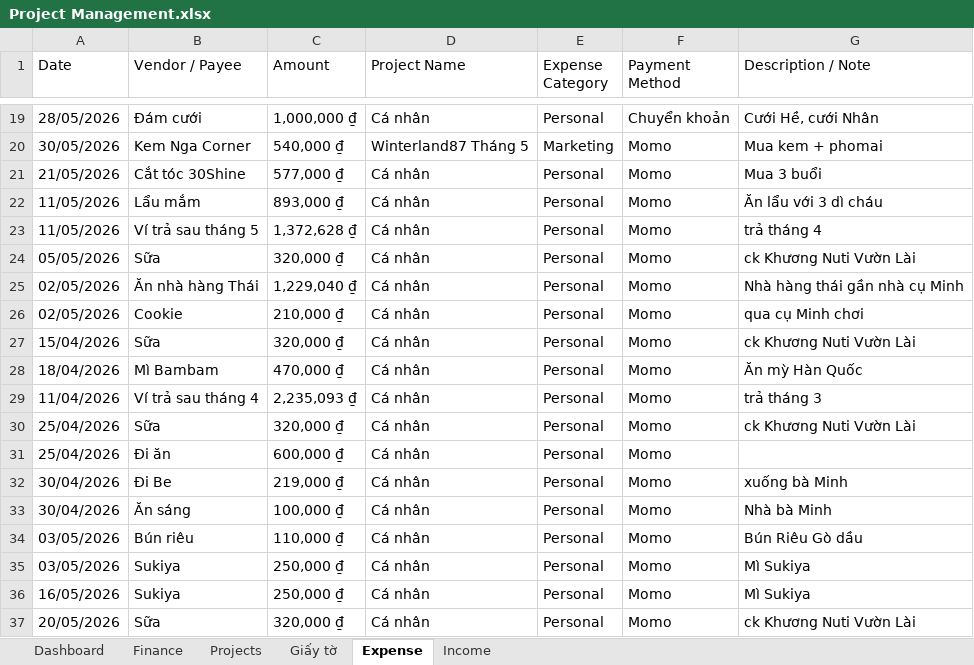
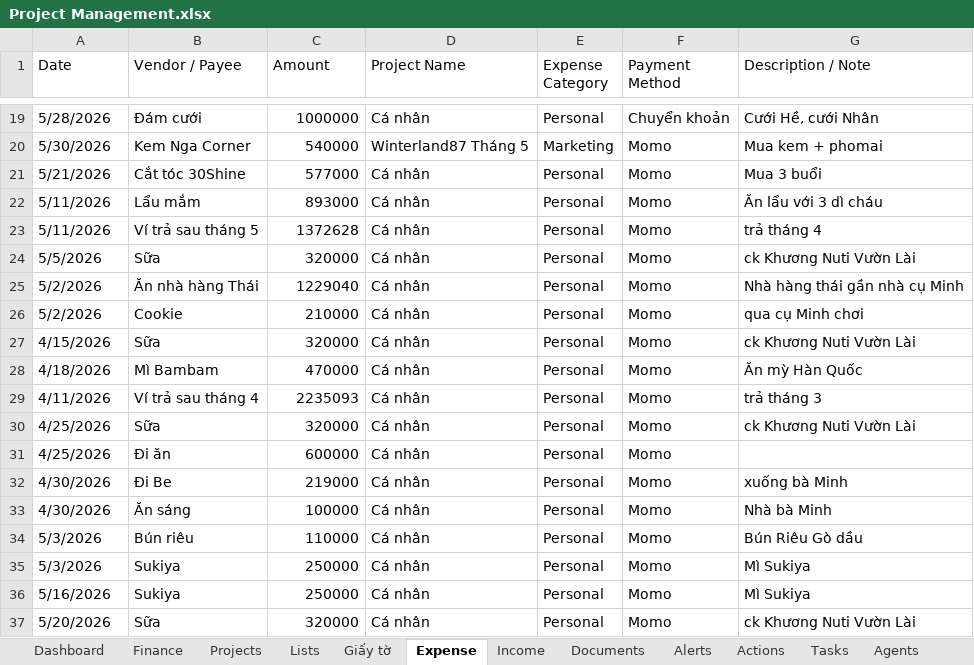
Before and after one commit to anphanfilmmaker-dotcom/an-phim-workspace, an Excel workbook: Project Management.xlsx, sheet Expense, drawn as a sheet; only a part is shown, gaps mark what is left out; values as stored, in another font and other column widths than the file's, no cell formats; conditional formats not drawn; the diff covers the shown part only; the diff names each change by its address in the sheet, - before the commit and + after, or states it on an @@ line.

Commit message:
Update dashboard UI: fix agents card hide sidebar widgets update date formatting

```diff
--- a/Project Management.xlsx (sheet Expense)
+++ b/Project Management.xlsx (sheet Expense)
@@ sheet tab unhidden: Lists @@
+sheet tab: Documents
+sheet tab: Alerts
+sheet tab: Actions
+sheet tab: Tasks
+sheet tab: Agents
-A19 (Date): 28/05/2026
+A19 (Date): 5/28/2026
-C19 (Amount): 1,000,000 ₫
+C19 (Amount): 1000000
-A20 (Date): 30/05/2026
+A20 (Date): 5/30/2026
-C20 (Amount): 540,000 ₫
+C20 (Amount): 540000
-A21 (Date): 21/05/2026
+A21 (Date): 5/21/2026
-C21 (Amount): 577,000 ₫
+C21 (Amount): 577000
-A22:A23 (Date): 11/05/2026
+A22:A23 (Date): 5/11/2026
-C22 (Amount): 893,000 ₫
+C22 (Amount): 893000
-C23 (Amount): 1,372,628 ₫
+C23 (Amount): 1372628
-A24 (Date): 05/05/2026
+A24 (Date): 5/5/2026
-C24 (Amount): 320,000 ₫
+C24 (Amount): 320000
-A25:A26 (Date): 02/05/2026
+A25:A26 (Date): 5/2/2026
-C25 (Amount): 1,229,040 ₫
+C25 (Amount): 1229040
-C26 (Amount): 210,000 ₫
+C26 (Amount): 210000
-A27 (Date): 15/04/2026
+A27 (Date): 4/15/2026
-C27 (Amount): 320,000 ₫
+C27 (Amount): 320000
-A28 (Date): 18/04/2026
+A28 (Date): 4/18/2026
-C28 (Amount): 470,000 ₫
+C28 (Amount): 470000
-A29 (Date): 11/04/2026
+A29 (Date): 4/11/2026
-C29 (Amount): 2,235,093 ₫
+C29 (Amount): 2235093
-A30:A31 (Date): 25/04/2026
+A30:A31 (Date): 4/25/2026
-C30 (Amount): 320,000 ₫
+C30 (Amount): 320000
-C31 (Amount): 600,000 ₫
+C31 (Amount): 600000
-A32:A33 (Date): 30/04/2026
+A32:A33 (Date): 4/30/2026
-C32 (Amount): 219,000 ₫
+C32 (Amount): 219000
-C33 (Amount): 100,000 ₫
+C33 (Amount): 100000
-A34:A35 (Date): 03/05/2026
+A34:A35 (Date): 5/3/2026
-C34 (Amount): 110,000 ₫
+C34 (Amount): 110000
-C35:C36 (Amount): 250,000 ₫
+C35:C36 (Amount): 250000
-A36 (Date): 16/05/2026
+A36 (Date): 5/16/2026
-A37 (Date): 20/05/2026
+A37 (Date): 5/20/2026
-C37 (Amount): 320,000 ₫
+C37 (Amount): 320000
```
Also changed, not shown: 13 added rows, 1 removed row and 80 edited cells elsewhere in this sheet, sheet Finance, sheet Giấy tờ, sheet Dashboard, sheet Projects, sheet Income, cell formats, charts or pictures, 11 other files.
